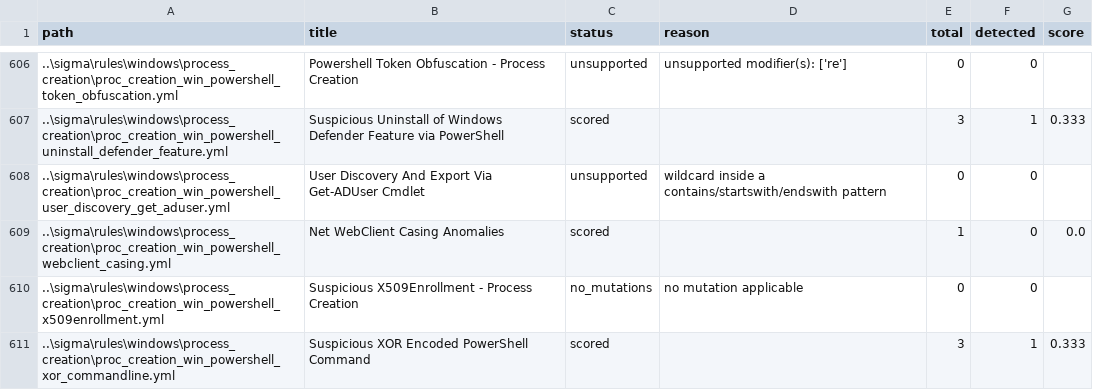
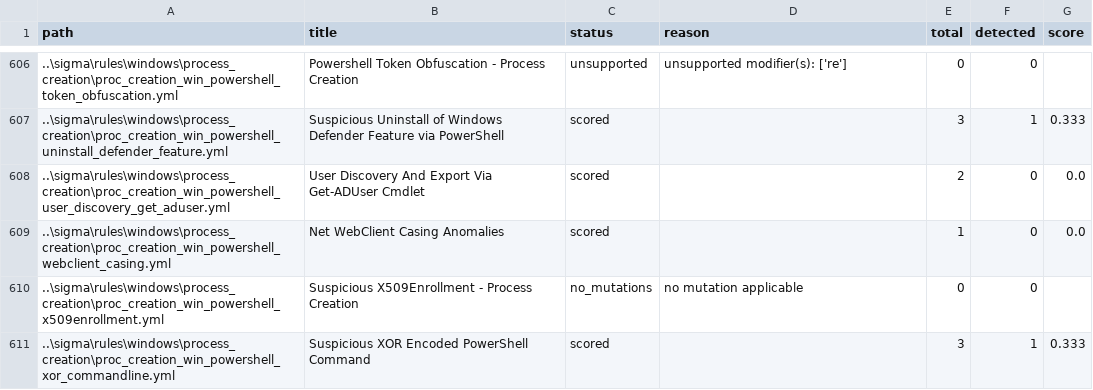
Before and after one commit to zabubu/sigma-mutate, a CSV file: verif.csv, drawn as a sheet; only a part is shown, gaps mark what is left out; the diff covers the shown part only.

```diff
--- a/verif.csv
+++ b/verif.csv
@@ -607,3 +607,3 @@ path,title,status,reason,total,detected,score
 ..\sigma\rules\windows\process_creation\proc_creation_win_powershell_uninstall_defender_feature.yml,Suspicious Uninstall of Windows Defender Feature via PowerShell,scored,,3,1,0.333
-..\sigma\rules\windows\process_creation\proc_creation_win_powershell_user_discovery_get_aduser.yml,User Discovery And Export Via Get-ADUser Cmdlet,unsupported,wildcard inside a contains/startswith/endswith pattern,0,0,
+..\sigma\rules\windows\process_creation\proc_creation_win_powershell_user_discovery_get_aduser.yml,User Discovery And Export Via Get-ADUser Cmdlet,scored,,2,0,0.0
 ..\sigma\rules\windows\process_creation\proc_creation_win_powershell_webclient_casing.yml,Net WebClient Casing Anomalies,scored,,1,0,0.0
```
Also changed, not shown: 107 edited cells elsewhere in this file, 6 other files.
